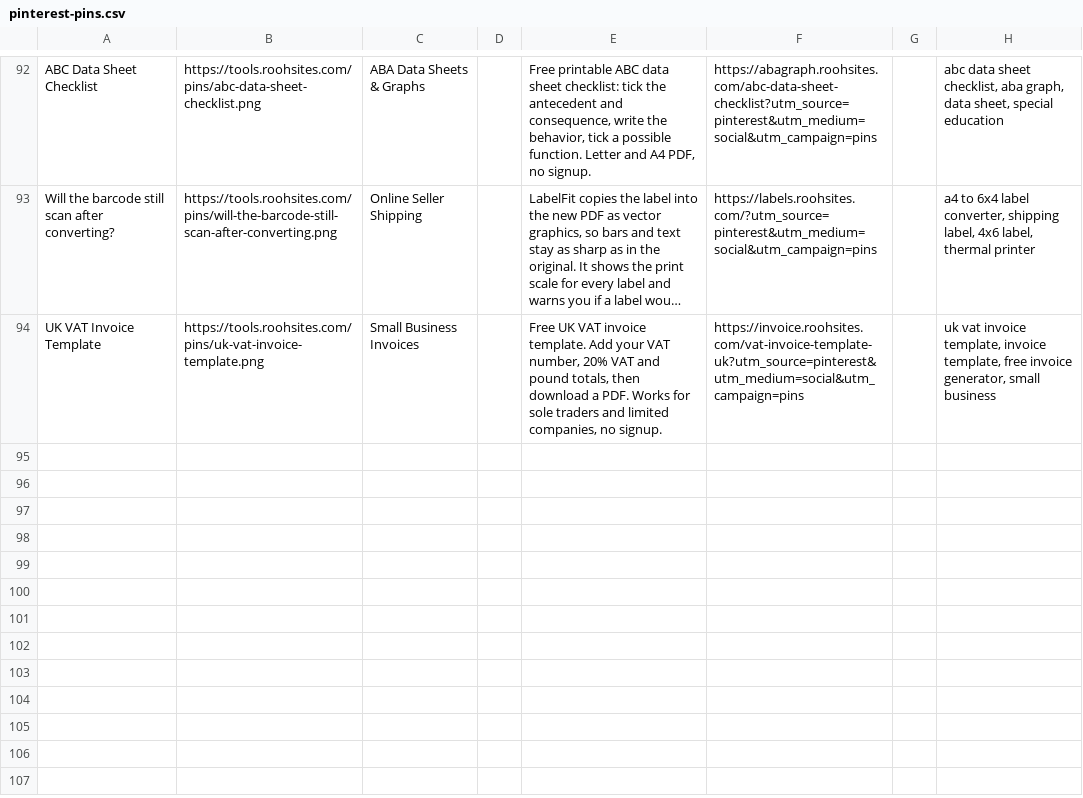
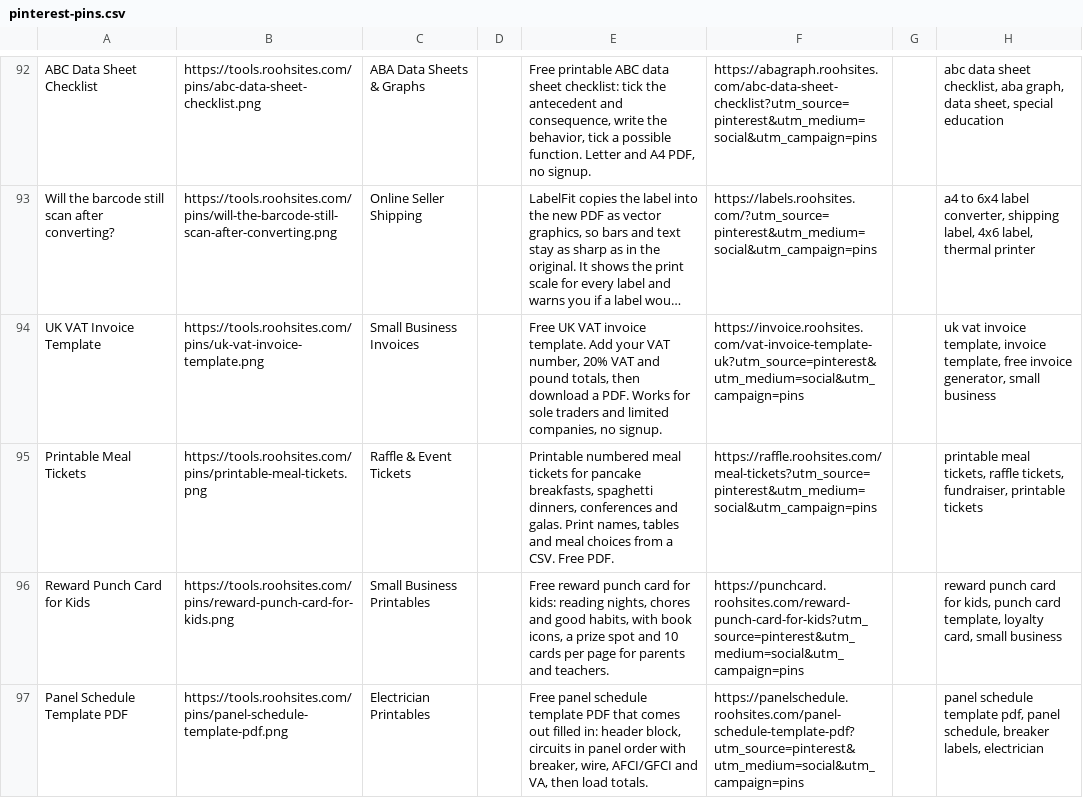
Before and after one commit to sahil9965/test, a CSV file: marketing/pinterest-pins.csv, drawn as a sheet; only a part is shown, gaps mark what is left out; long unchanged cells end in …; the diff names each change by its address in the sheet, - before the commit and + after, or states it on an @@ line.

Commit message:
pins: add the day's Pinterest pins

```diff
--- a/marketing/pinterest-pins.csv
+++ b/marketing/pinterest-pins.csv
+row 95: Printable Meal Tickets | https://tools.roohsites.com/pins/printable-meal-tickets.png | Raffle & Event Tickets |  | Printable numbered meal tickets for pancake breakfasts, spaghetti dinners, conferences and galas. Print names, tables and meal choices from a CSV. Free PDF. | https://raffle.roohsites.com/meal-tickets?utm_source=pinterest&utm_medium=social&utm_campaign=pins |  | printable meal tickets, raffle tickets, fundraiser, printable tickets
+row 96: Reward Punch Card for Kids | https://tools.roohsites.com/pins/reward-punch-card-for-kids.png | Small Business Printables |  | Free reward punch card for kids: reading nights, chores and good habits, with book icons, a prize spot and 10 cards per page for parents and teachers. | https://punchcard.roohsites.com/reward-punch-card-for-kids?utm_source=pinterest&utm_medium=social&utm_campaign=pins |  | reward punch card for kids, punch card template, loyalty card, small business
+row 97: Panel Schedule Template PDF | https://tools.roohsites.com/pins/panel-schedule-template-pdf.png | Electrician Printables |  | Free panel schedule template PDF that comes out filled in: header block, circuits in panel order with breaker, wire, AFCI/GFCI and VA, then load totals. | https://panelschedule.roohsites.com/panel-schedule-template-pdf?utm_source=pinterest&utm_medium=social&utm_campaign=pins |  | panel schedule template pdf, panel schedule, breaker labels, electrician
```
Also changed, not shown: 7 other files.
